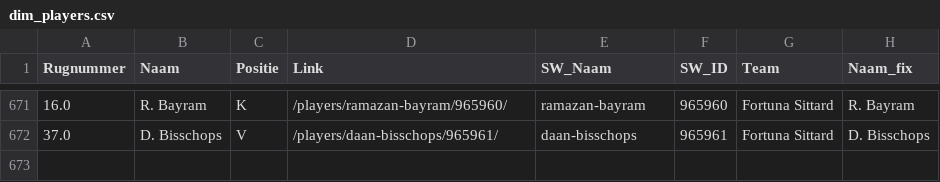
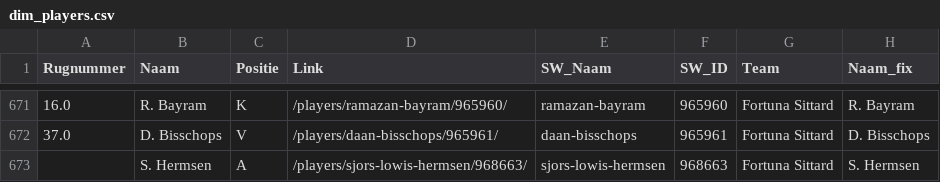
Before and after one commit to mfleuren/sport-scraping, a CSV file: scraper_soccerway/dash/data/dim_players.csv, drawn as a sheet; only a part is shown, gaps mark what is left out; the diff names each change by its address in the sheet, - before the commit and + after, or states it on an @@ line.

```diff
--- a/scraper_soccerway/dash/data/dim_players.csv
+++ b/scraper_soccerway/dash/data/dim_players.csv
+row 673:  | S. Hermsen | A | /players/sjors-lowis-hermsen/968663/ | sjors-lowis-hermsen | 968663 | Fortuna Sittard | S. Hermsen
```
Also changed, not shown: 3 other files.
